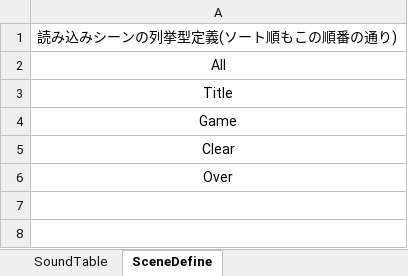
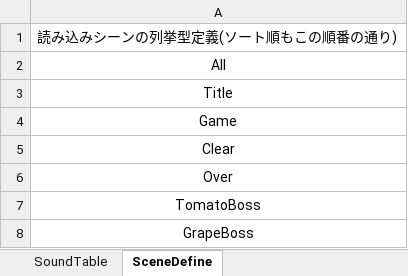
Before and after one commit to Hiro-317/2026_Summer_GameDev, an Excel workbook: Project/Data/Sound/SoundTableEdit.xlsm, sheet SceneDefine, drawn as a sheet; values as stored, in another font and other column widths than the file's, no borders; the diff names each change by its address in the sheet, - before the commit and + after, or states it on an @@ line.

```diff
--- a/Project/Data/Sound/SoundTableEdit.xlsm (sheet SceneDefine)
+++ b/Project/Data/Sound/SoundTableEdit.xlsm (sheet SceneDefine)
+row 7: TomatoBoss
+row 8: GrapeBoss
```
Also changed, not shown: sheet SoundTable, Project/Data/Parameter/Character/Boss/Grape/_ParameterEdit.xlsm, Project/Data/Parameter/Effect/_ParameterEditFormat.xlsm, 55 other files.
